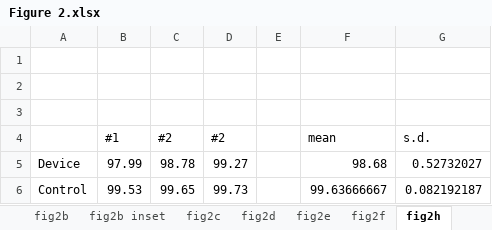
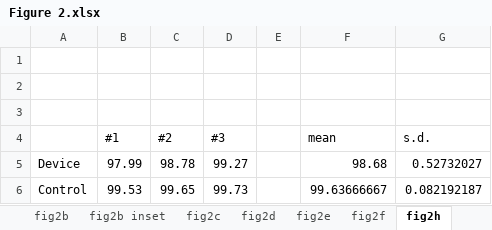
Before and after one commit to kimdayeon1222/Wearable-ISF-UA-Gout-Flare, an Excel workbook: Figure 2.xlsx, sheet fig2h, drawn as a sheet; values as stored, in another font and other column widths than the file's, no borders; the diff names each change by its address in the sheet, - before the commit and + after, or states it on an @@ line.

```diff
--- a/Figure 2.xlsx (sheet fig2h)
+++ b/Figure 2.xlsx (sheet fig2h)
-D4: #2
+D4: #3
```
Also changed, not shown: sheet fig2f, Figure 3.xlsx, Figure 5.xlsx.
